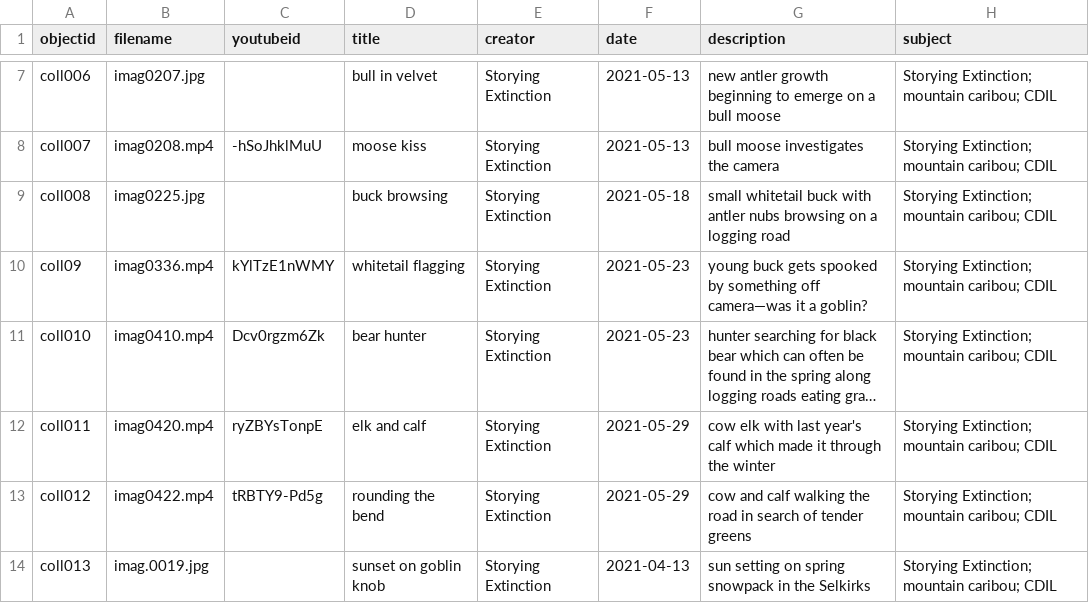
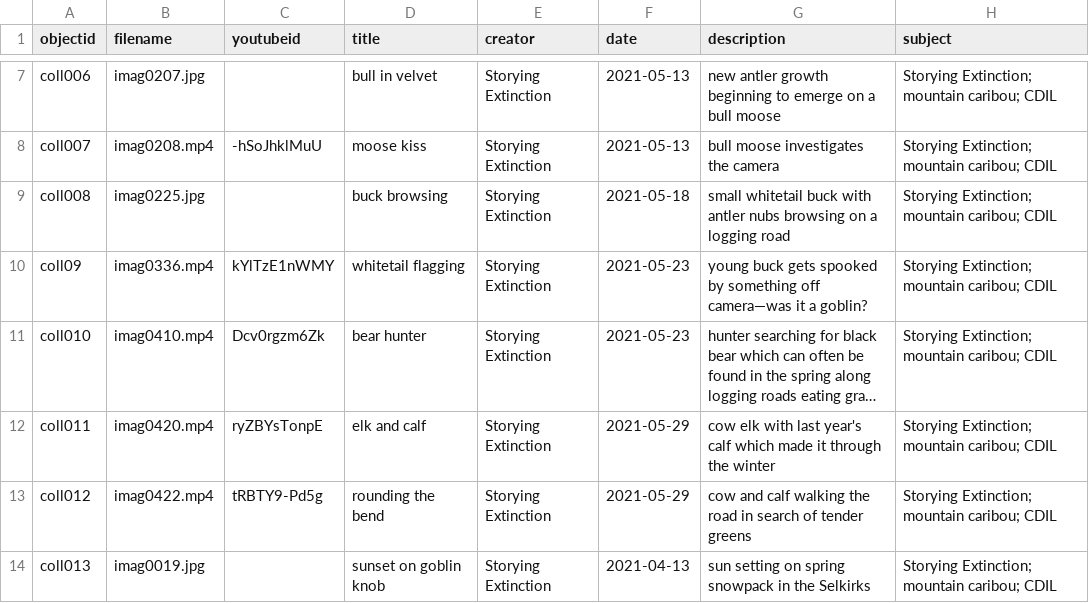
Before and after one commit to jak487/Critters-of-Goblin-Knob, a CSV file: _data/Goblin-metadata.csv, drawn as a sheet; only a part is shown, gaps mark what is left out; long unchanged cells end in …; the diff names each change by its address in the sheet, - before the commit and + after, or states it on an @@ line.

Commit message:
period fix

```diff
--- a/_data/Goblin-metadata.csv
+++ b/_data/Goblin-metadata.csv
-B14 (filename): imag.0019.jpg
+B14 (filename): imag0019.jpg
```
